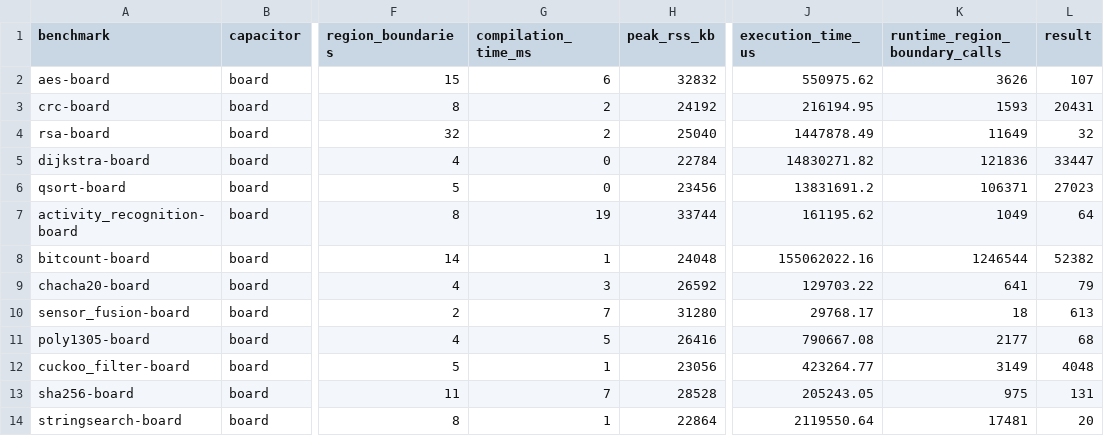
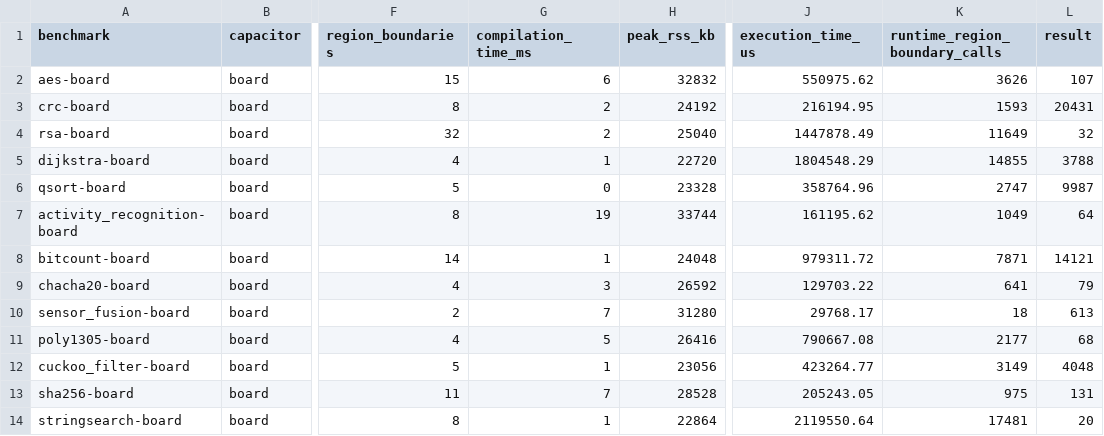
Before and after one commit to byeongjee/bao, a CSV file: results/intermittent/continuous/rockclimb.csv, drawn as a sheet; only a part is shown, gaps mark what is left out; the diff names each change by its address in the sheet, - before the commit and + after, or states it on an @@ line.

```diff
--- a/results/intermittent/continuous/rockclimb.csv
+++ b/results/intermittent/continuous/rockclimb.csv
-G5 (compilation_time_ms): 0
+G5 (compilation_time_ms): 1
-H5 (peak_rss_kb): 22784
+H5 (peak_rss_kb): 22720
-J5 (execution_time_us): 14830271.82
+J5 (execution_time_us): 1804548.29
-K5 (runtime_region_boundary_calls): 121836
+K5 (runtime_region_boundary_calls): 14855
-L5 (result): 33447
+L5 (result): 3788
-H6 (peak_rss_kb): 23456
+H6 (peak_rss_kb): 23328
-J6 (execution_time_us): 13831691.2
+J6 (execution_time_us): 358764.96
-K6 (runtime_region_boundary_calls): 106371
+K6 (runtime_region_boundary_calls): 2747
-L6 (result): 27023
+L6 (result): 9987
-J8 (execution_time_us): 155062022.16
+J8 (execution_time_us): 979311.72
-K8 (runtime_region_boundary_calls): 1246544
+K8 (runtime_region_boundary_calls): 7871
-L8 (result): 52382
+L8 (result): 14121
```
Also changed, not shown: results/intermittent/continuous/milp.csv, results/intermittent/continuous/schematic.csv, 6 other files.
